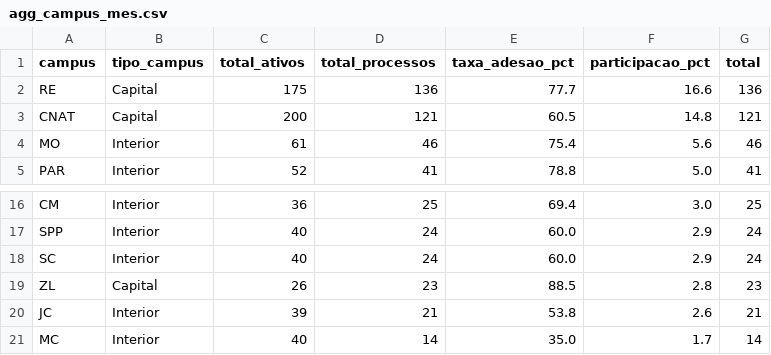
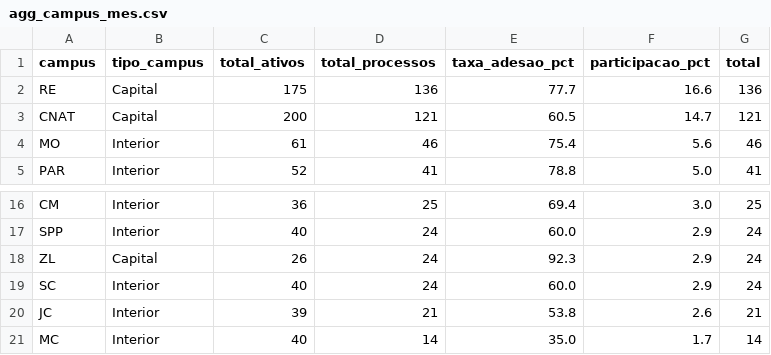
Before and after one commit to kelsoncm/memoriais-avaliados, a CSV file: docs/data/agg_campus_mes.csv, drawn as a sheet; only a part is shown, gaps mark what is left out.

```diff
--- a/docs/data/agg_campus_mes.csv
+++ b/docs/data/agg_campus_mes.csv
@@ -2,3 +2,3 @@ campus,tipo_campus,total_ativos,total_processos,taxa_adesao_pct,participacao_pct
 RE,Capital,175,136,77.7,16.6,136
-CNAT,Capital,200,121,60.5,14.8,121
+CNAT,Capital,200,121,60.5,14.7,121
 MO,Interior,61,46,75.4,5.6,46
@@ -17,4 +17,4 @@ CM,Interior,36,25,69.4,3.0,25
 SPP,Interior,40,24,60.0,2.9,24
+ZL,Capital,26,24,92.3,2.9,24
 SC,Interior,40,24,60.0,2.9,24
-ZL,Capital,26,23,88.5,2.8,23
 JC,Interior,39,21,53.8,2.6,21
```
Also changed, not shown: docs/data/agg_cargo_nivel.csv, docs/data/fato_anonimo.csv, 2 other files.
